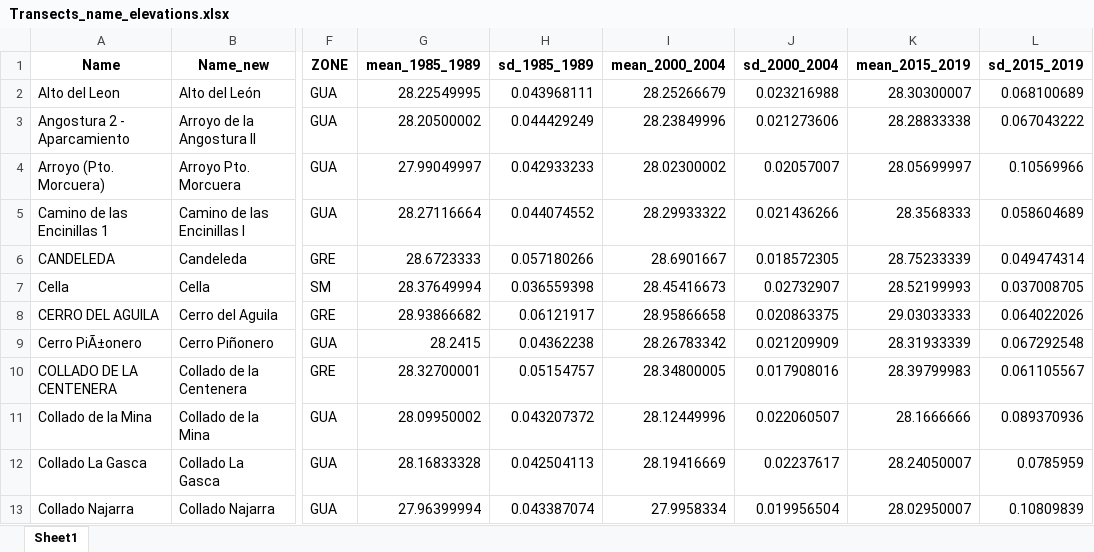
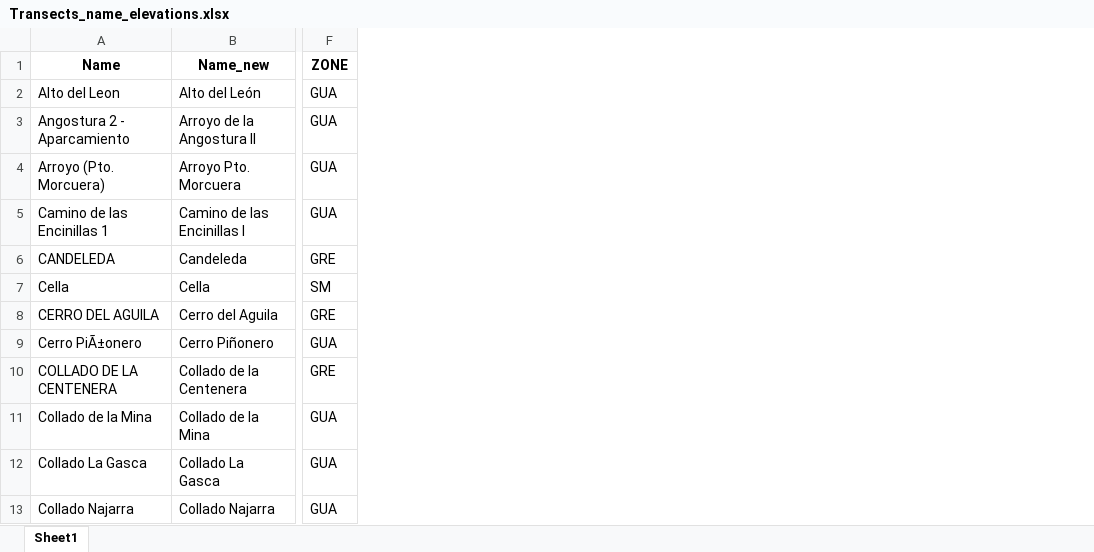
Before and after one commit to MarioMingarro/butterfly_climate_analysis, an Excel workbook: Data/Transects_name_elevations.xlsx, sheet Sheet1, drawn as a sheet; only a part is shown, gaps mark what is left out; values as stored, in another font and other column widths than the file's, no borders; the diff names each change by its address in the sheet, - before the commit and + after, or states it on an @@ line.

```diff
--- a/Data/Transects_name_elevations.xlsx (sheet Sheet1)
+++ b/Data/Transects_name_elevations.xlsx (sheet Sheet1)
-column G (mean_1985_1989), rows 2-13: 28.22549995 | 28.20500002 | 27.99049997 | 28.27116664 | 28.6723333 | 28.37649994 | 28.93866682 | 28.2415 | 28.32700001 | 28.09950002 | 28.16833328 | 27.96399994
-column H (sd_1985_1989), rows 2-13: 0.043968111 | 0.044429249 | 0.042933233 | 0.044074552 | 0.057180266 | 0.036559398 | 0.06121917 | 0.04362238 | 0.05154757 | 0.043207372 | 0.042504113 | 0.043387074
-column I (mean_2000_2004), rows 2-13: 28.25266679 | 28.23849996 | 28.02300002 | 28.29933322 | 28.6901667 | 28.45416673 | 28.95866658 | 28.26783342 | 28.34800005 | 28.12449996 | 28.19416669 | 27.9958334
-column J (sd_2000_2004), rows 2-13: 0.023216988 | 0.021273606 | 0.02057007 | 0.021436266 | 0.018572305 | 0.02732907 | 0.020863375 | 0.021209909 | 0.017908016 | 0.022060507 | 0.02237617 | 0.019956504
-column K (mean_2015_2019), rows 2-13: 28.30300007 | 28.28833338 | 28.05699997 | 28.3568333 | 28.75233339 | 28.52199993 | 29.03033333 | 28.31933339 | 28.39799983 | 28.1666666 | 28.24050007 | 28.02950007
-column L (sd_2015_2019), rows 2-13: 0.068100689 | 0.067043222 | 0.10569966 | 0.058604689 | 0.049474314 | 0.037008705 | 0.064022026 | 0.067292548 | 0.061105567 | 0.089370936 | 0.0785959 | 0.10809839
```
Also changed, not shown: 1 other file.
